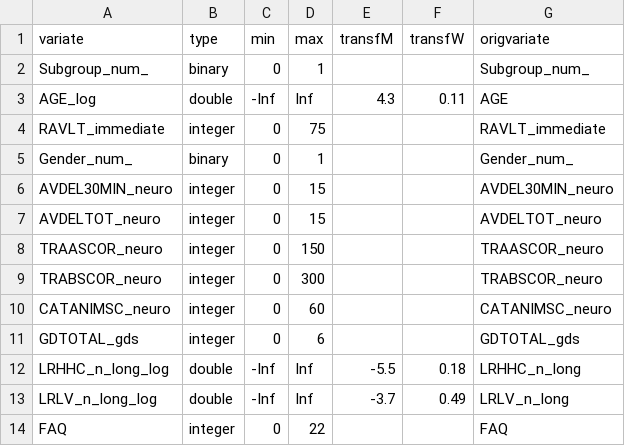
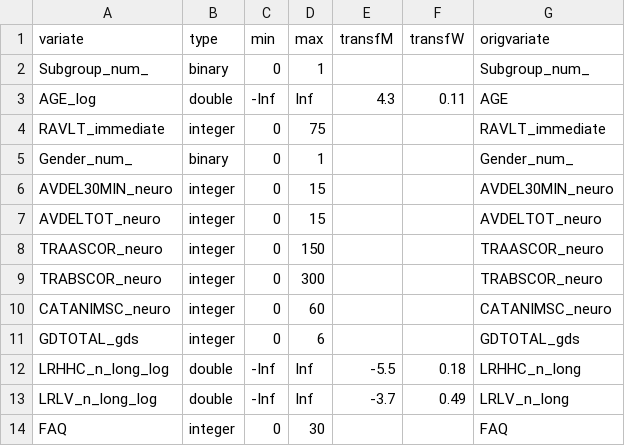
Before and after one commit to pglpm/ADBayes, a CSV file: scripts/variatesFAQ_info.csv, drawn as a sheet.

```diff
--- a/scripts/variatesFAQ_info.csv
+++ b/scripts/variatesFAQ_info.csv
@@ -13,2 +13,2 @@ LRHHC_n_long_log,double,-Inf,Inf,-5.5,0.18,LRHHC_n_long
 LRLV_n_long_log,double,-Inf,Inf,-3.7,0.49,LRLV_n_long
-FAQ,integer,0,22,,,FAQ
+FAQ,integer,0,30,,,FAQ
```
Also changed, not shown: 21 other files.
